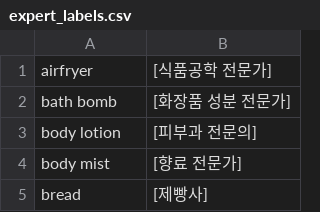
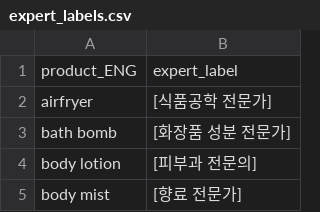
Before and after one commit to cw-rowen/js_gpt_proj, a CSV file: expert_labels.csv, drawn as a sheet; only a part is shown; the shorter side is filled out with more unchanged rows; the diff names each change by its address in the sheet, - before the commit and + after, or states it on an @@ line.

Commit message:
Update experiment logic and expert labels

```diff
--- a/expert_labels.csv
+++ b/expert_labels.csv
+row 1: product_ENG | expert_label
```
Also changed, not shown: 1 other file.
